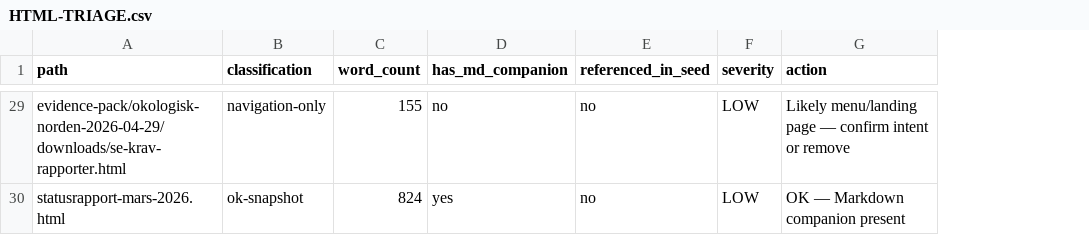
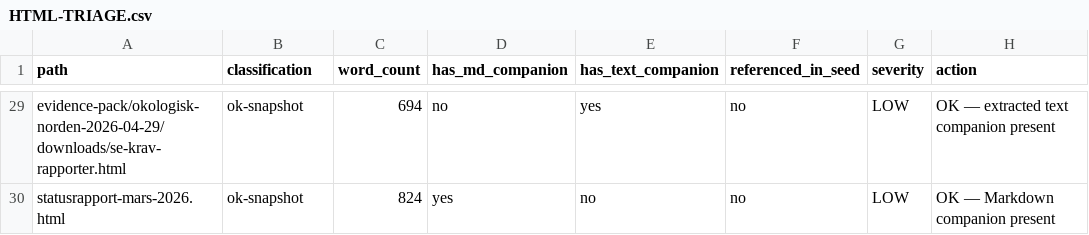
Before and after one commit to justaride/food-systems-2026, a CSV file: research/HTML-TRIAGE.csv, drawn as a sheet; only a part is shown, gaps mark what is left out; addresses are those after the commit; the diff covers the shown part only; the diff names each change by its address in the sheet, - before the commit and + after, or states it on an @@ line.

```diff
--- a/research/HTML-TRIAGE.csv
+++ b/research/HTML-TRIAGE.csv
+column E (has_text_companion), rows 29-30: yes | no
-B29 (classification): navigation-only
+B29 (classification): ok-snapshot
-C29 (word_count): 155
+C29 (word_count): 694
-H29 (action): Likely menu/landing page — confirm intent or remove
+H29 (action): OK — extracted text companion present
```
Also changed, not shown: 33 edited cells elsewhere in this file, research/REMEDIATION-BACKLOG.csv, 9 other files.
